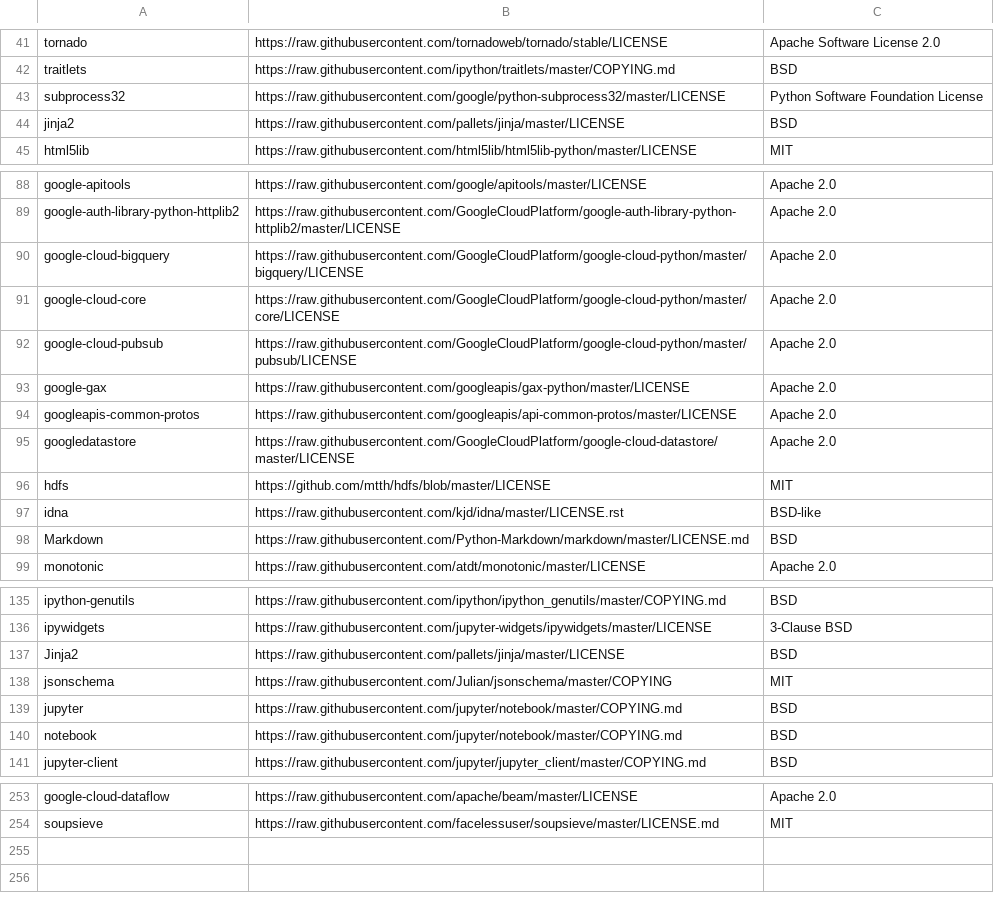
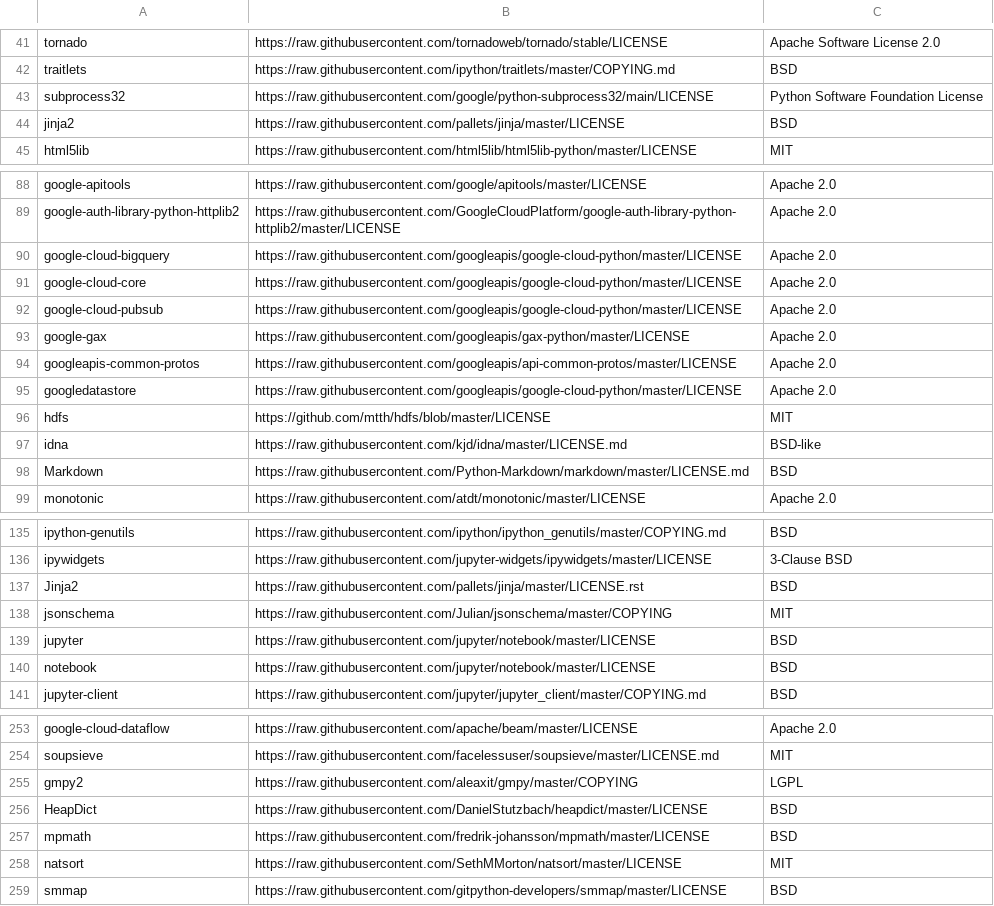
Before and after one commit to googledatalab/datalab, a CSV file: containers/base/third_party_licenses.csv, drawn as a sheet; only a part is shown, gaps mark what is left out; the diff covers the shown part only.

```diff
--- a/containers/base/third_party_licenses.csv
+++ b/containers/base/third_party_licenses.csv
@@ -42,3 +42,3 @@ tornado,https://raw.githubusercontent.com/tornadoweb/tornado/stable/LICENSE,Apac
 traitlets,https://raw.githubusercontent.com/ipython/traitlets/master/COPYING.md,BSD
-subprocess32,https://raw.githubusercontent.com/google/python-subprocess32/master/LICENSE,Python Software Foundation License
+subprocess32,https://raw.githubusercontent.com/google/python-subprocess32/main/LICENSE,Python Software Foundation License
 jinja2,https://raw.githubusercontent.com/pallets/jinja/master/LICENSE,BSD
@@ -89,10 +89,10 @@ google-apitools,https://raw.githubusercontent.com/google/apitools/master/LICENSE
 google-auth-library-python-httplib2,https://raw.githubusercontent.com/GoogleCloudPlatform/google-auth-library-python-httplib2/master/LICENSE,Apache 2.0
-google-cloud-bigquery,https://raw.githubusercontent.com/GoogleCloudPlatform/google-cloud-python/master/bigquery/LICENSE,Apache 2.0
-google-cloud-core,https://raw.githubusercontent.com/GoogleCloudPlatform/google-cloud-python/master/core/LICENSE,Apache 2.0
-google-cloud-pubsub,https://raw.githubusercontent.com/GoogleCloudPlatform/google-cloud-python/master/pubsub/LICENSE,Apache 2.0
+google-cloud-bigquery,https://raw.githubusercontent.com/googleapis/google-cloud-python/master/LICENSE,Apache 2.0
+google-cloud-core,https://raw.githubusercontent.com/googleapis/google-cloud-python/master/LICENSE,Apache 2.0
+google-cloud-pubsub,https://raw.githubusercontent.com/googleapis/google-cloud-python/master/LICENSE,Apache 2.0
 google-gax,https://raw.githubusercontent.com/googleapis/gax-python/master/LICENSE,Apache 2.0
 googleapis-common-protos,https://raw.githubusercontent.com/googleapis/api-common-protos/master/LICENSE,Apache 2.0
-googledatastore,https://raw.githubusercontent.com/GoogleCloudPlatform/google-cloud-datastore/master/LICENSE,Apache 2.0
+googledatastore,https://raw.githubusercontent.com/googleapis/google-cloud-python/master/LICENSE,Apache 2.0
 hdfs,https://github.com/mtth/hdfs/blob/master/LICENSE,MIT
-idna,https://raw.githubusercontent.com/kjd/idna/master/LICENSE.rst,BSD-like
+idna,https://raw.githubusercontent.com/kjd/idna/master/LICENSE.md,BSD-like
 Markdown,https://raw.githubusercontent.com/Python-Markdown/markdown/master/LICENSE.md,BSD
@@ -136,6 +136,6 @@ ipython-genutils,https://raw.githubusercontent.com/ipython/ipython_genutils/mast
 ipywidgets,https://raw.githubusercontent.com/jupyter-widgets/ipywidgets/master/LICENSE,3-Clause BSD
-Jinja2,https://raw.githubusercontent.com/pallets/jinja/master/LICENSE,BSD
+Jinja2,https://raw.githubusercontent.com/pallets/jinja/master/LICENSE.rst,BSD
 jsonschema,https://raw.githubusercontent.com/Julian/jsonschema/master/COPYING,MIT
-jupyter,https://raw.githubusercontent.com/jupyter/notebook/master/COPYING.md,BSD
-notebook,https://raw.githubusercontent.com/jupyter/notebook/master/COPYING.md,BSD
+jupyter,https://raw.githubusercontent.com/jupyter/notebook/master/LICENSE,BSD
+notebook,https://raw.githubusercontent.com/jupyter/notebook/master/LICENSE,BSD
 jupyter-client,https://raw.githubusercontent.com/jupyter/jupyter_client/master/COPYING.md,BSD
@@ -254 +254,6 @@ google-cloud-dataflow,https://raw.githubusercontent.com/apache/beam/master/LICEN
 soupsieve,https://raw.githubusercontent.com/facelessuser/soupsieve/master/LICENSE.md,MIT
+gmpy2,https://raw.githubusercontent.com/aleaxit/gmpy/master/COPYING,LGPL
+HeapDict,https://raw.githubusercontent.com/DanielStutzbach/heapdict/master/LICENSE,BSD
+mpmath,https://raw.githubusercontent.com/fredrik-johansson/mpmath/master/LICENSE,BSD
+natsort,https://raw.githubusercontent.com/SethMMorton/natsort/master/LICENSE,MIT
+smmap,https://raw.githubusercontent.com/gitpython-developers/smmap/master/LICENSE,BSD
```
Also changed, not shown: 7 edited cells elsewhere in this file, 4 other files.
